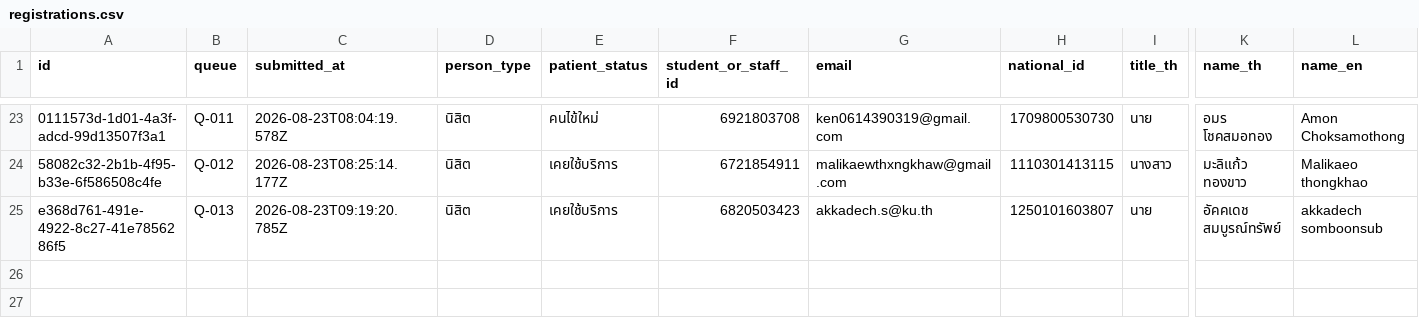
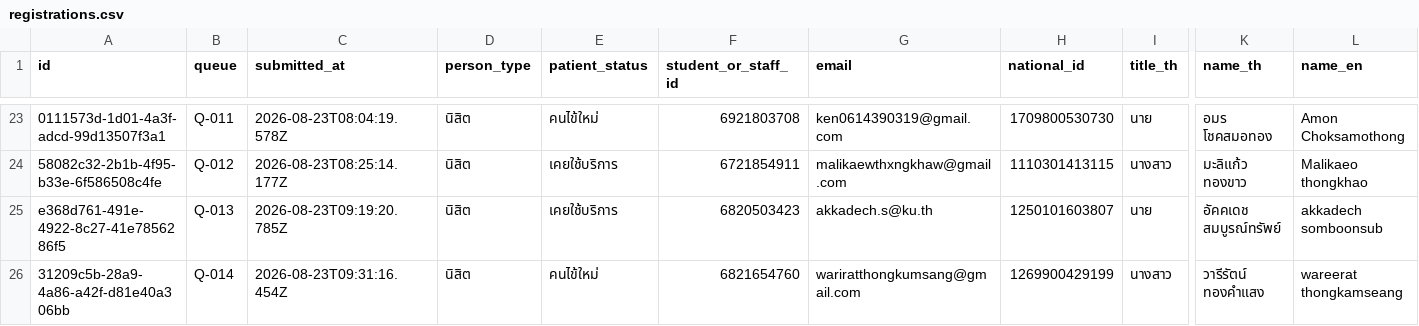
Before and after one commit to PythonianSt/Register2, a CSV file: data/registrations.csv, drawn as a sheet; only a part is shown, gaps mark what is left out; rows hold the shown columns only; the diff names each change by its address in the sheet, - before the commit and + after, or states it on an @@ line.

Commit message:
registration 31209c5b-28a9-4a86-a42f-d81e40a306bb

```diff
--- a/data/registrations.csv
+++ b/data/registrations.csv
+row 26: 31209c5b-28a9-4a86-a42f-d81e40a306bb | Q-014 | 2026-08-23T09:31:16.454Z | นิสิต | คนไข้ใหม่ | 6821654760 | wariratthongkumsang@gmail.com | 1269900429199 | นางสาว | วารีรัตน์ ทองคำแสง | wareerat thongkamseang
```
